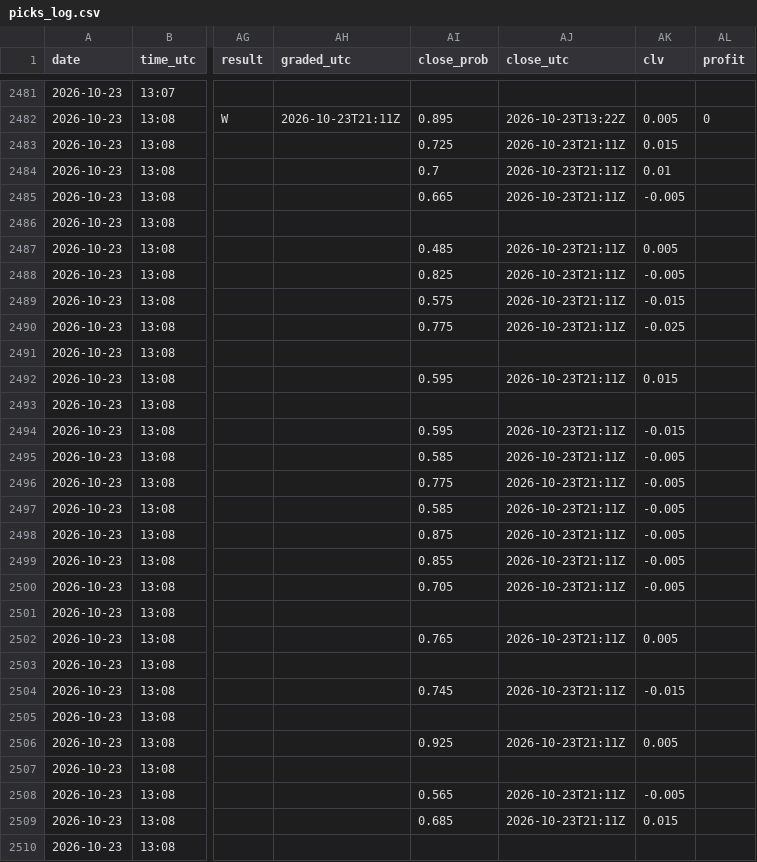
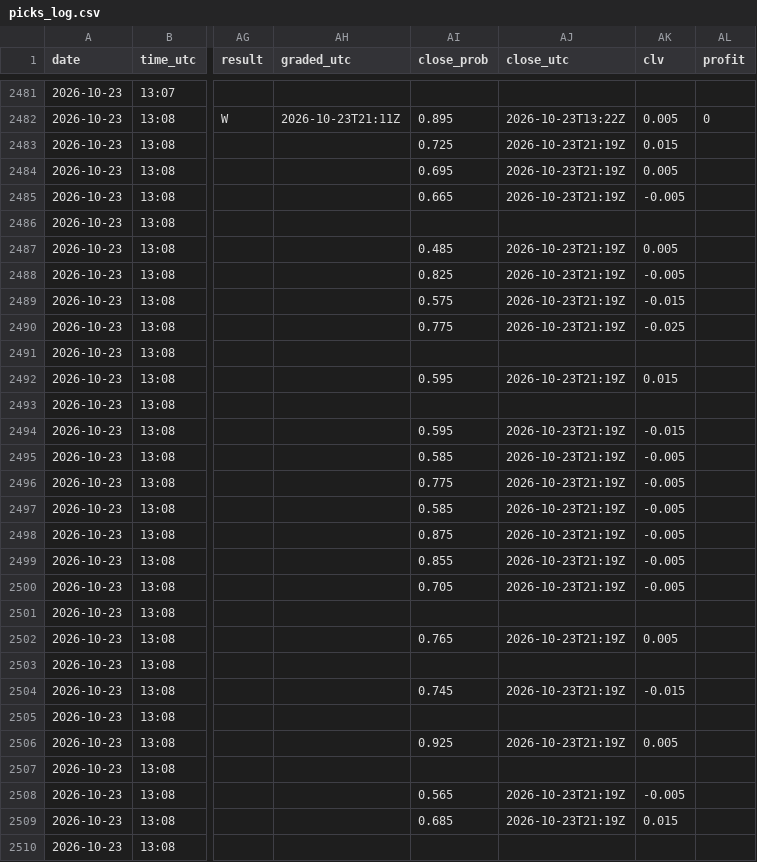
Before and after one commit to Predatuh/EdgeBot, a CSV file: data/v2/picks_log.csv, drawn as a sheet; only a part is shown, gaps mark what is left out; the diff covers the shown part only; the diff names each change by its address in the sheet, - before the commit and + after, or states it on an @@ line.

```diff
--- a/data/v2/picks_log.csv
+++ b/data/v2/picks_log.csv
-AJ2483:AJ2485 (close_utc): 2026-10-23T21:11Z
+AJ2483:AJ2485 (close_utc): 2026-10-23T21:19Z
-AI2484 (close_prob): 0.7
+AI2484 (close_prob): 0.695
-AK2484 (clv): 0.01
+AK2484 (clv): 0.005
-AJ2487:AJ2490 (close_utc): 2026-10-23T21:11Z
+AJ2487:AJ2490 (close_utc): 2026-10-23T21:19Z
-AJ2492 (close_utc): 2026-10-23T21:11Z
+AJ2492 (close_utc): 2026-10-23T21:19Z
-AJ2494:AJ2500 (close_utc): 2026-10-23T21:11Z
+AJ2494:AJ2500 (close_utc): 2026-10-23T21:19Z
-AJ2502 (close_utc): 2026-10-23T21:11Z
+AJ2502 (close_utc): 2026-10-23T21:19Z
-AJ2504 (close_utc): 2026-10-23T21:11Z
+AJ2504 (close_utc): 2026-10-23T21:19Z
-AJ2506 (close_utc): 2026-10-23T21:11Z
+AJ2506 (close_utc): 2026-10-23T21:19Z
-AJ2508:AJ2509 (close_utc): 2026-10-23T21:11Z
+AJ2508:AJ2509 (close_utc): 2026-10-23T21:19Z
```
Also changed, not shown: 58 edited cells elsewhere in this file, 2 other files.
